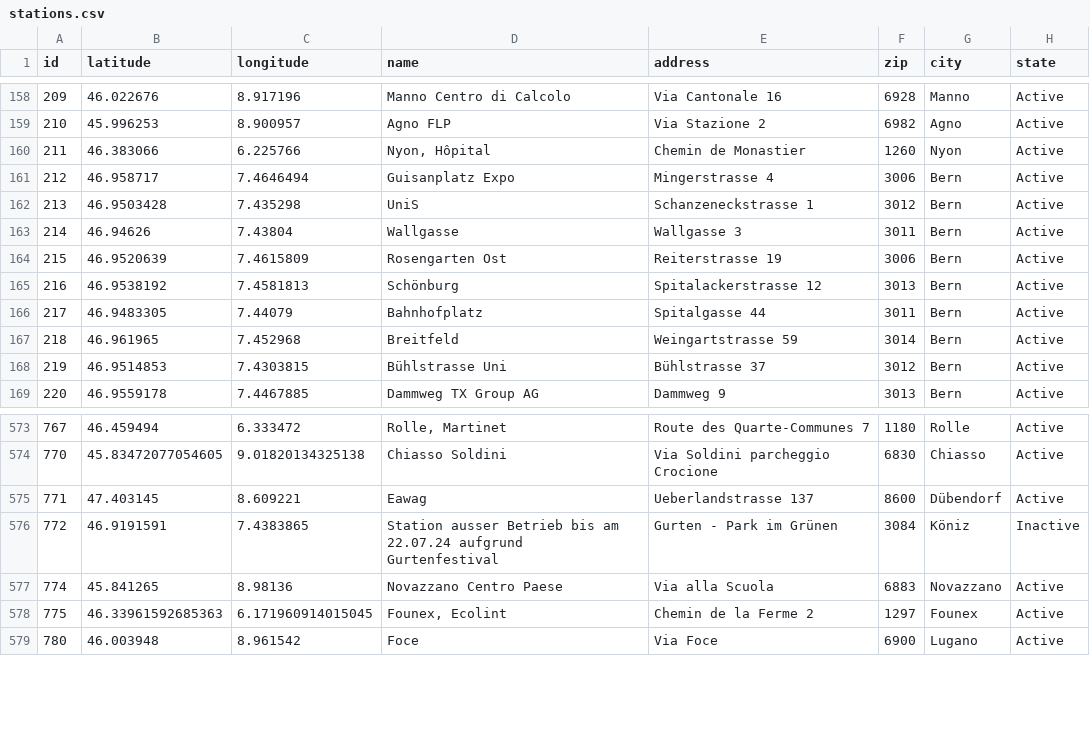
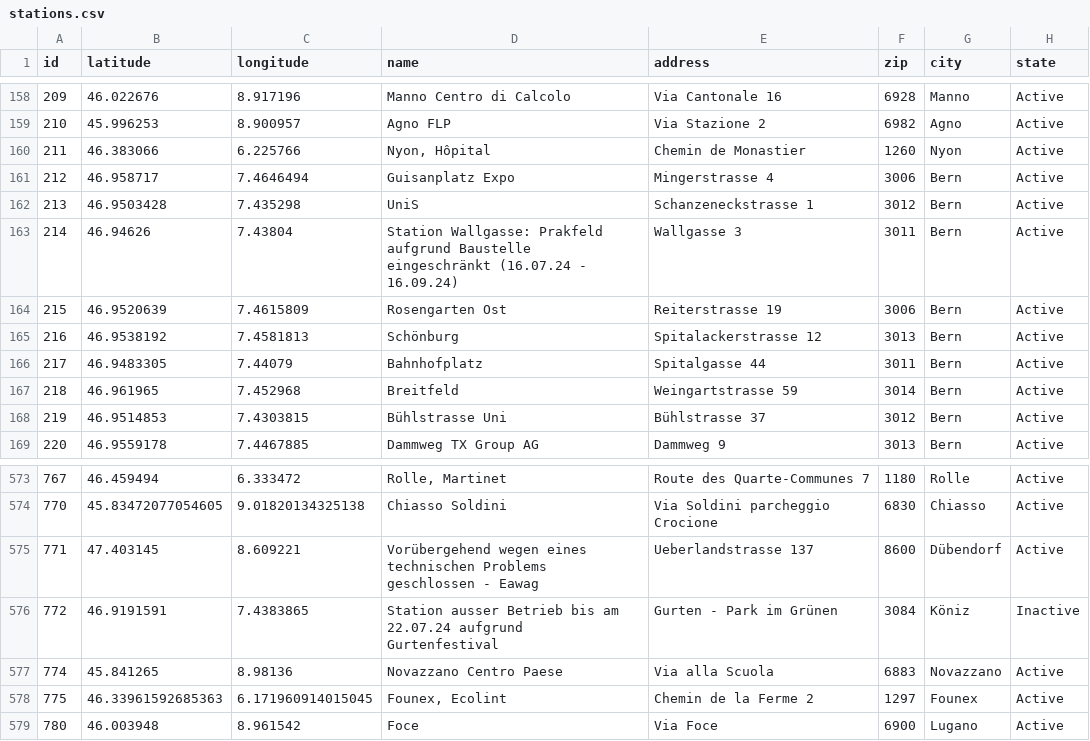
Before and after one commit to misialq/publibike-stations, a CSV file: stations/stations.csv, drawn as a sheet; only a part is shown, gaps mark what is left out; the diff covers the shown part only.

Commit message:
GHA: Update the list of PubliBike stations

```diff
--- a/stations/stations.csv
+++ b/stations/stations.csv
@@ -162,3 +162,3 @@ id,latitude,longitude,name,address,zip,city,state
 213,46.9503428,7.435298,UniS,Schanzeneckstrasse 1,3012,Bern,Active
-214,46.94626,7.43804,Wallgasse,Wallgasse 3,3011,Bern,Active
+214,46.94626,7.43804,Station Wallgasse: Prakfeld aufgrund Baustelle eingeschränkt (16.07.24 - 16.09.24),Wallgasse 3,3011,Bern,Active
 215,46.9520639,7.4615809,Rosengarten Ost,Reiterstrasse 19,3006,Bern,Active
@@ -574,3 +574,3 @@ id,latitude,longitude,name,address,zip,city,state
 770,45.83472077054605,9.01820134325138,Chiasso Soldini,Via Soldini parcheggio Crocione,6830,Chiasso,Active
-771,47.403145,8.609221,Eawag,Ueberlandstrasse 137,8600,Dübendorf,Active
+771,47.403145,8.609221,Vorübergehend wegen eines technischen Problems geschlossen - Eawag,Ueberlandstrasse 137,8600,Dübendorf,Active
 772,46.9191591,7.4383865,Station ausser Betrieb bis am 22.07.24 aufgrund Gurtenfestival,Gurten - Park im Grünen,3084,Köniz,Inactive
```
Also changed, not shown: 2 added rows and 14 edited cells elsewhere in this file.
